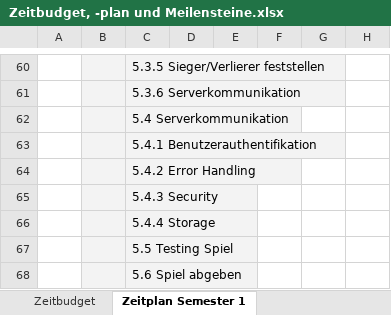
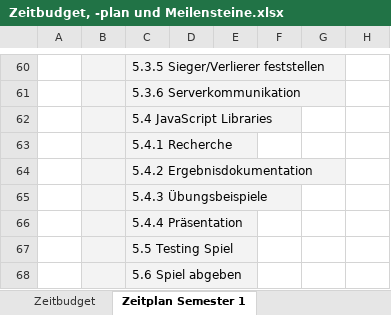
Before and after one commit to anna-staub/leiterlispiel, an Excel workbook: documents/Zeitbudget, -plan und Meilensteine.xlsx, sheet Zeitplan Semester 1, drawn as a sheet; only a part is shown, gaps mark what is left out; values as stored, in another font and other column widths than the file's, no borders; conditional formats not drawn; the diff names each change by its address in the sheet, - before the commit and + after, or states it on an @@ line.

Commit message:
update Zeitbudget und Zeitplan

```diff
--- a/documents/Zeitbudget, -plan und Meilensteine.xlsx (sheet Zeitplan Semester 1)
+++ b/documents/Zeitbudget, -plan und Meilensteine.xlsx (sheet Zeitplan Semester 1)
-C62: 5.4 Serverkommunikation
+C62: 5.4 JavaScript Libraries
-C63: 5.4.1 Benutzerauthentifikation
+C63: 5.4.1 Recherche
-C64: 5.4.2 Error Handling
+C64: 5.4.2 Ergebnisdokumentation
-C65: 5.4.3 Security
+C65: 5.4.3 Übungsbeispiele
-C66: 5.4.4 Storage
+C66: 5.4.4 Präsentation
```
Also changed, not shown: sheet Zeitplan Semester 2, sheet Zeitbudget, sheet Meilensteine separat, formulas that keep their value.
